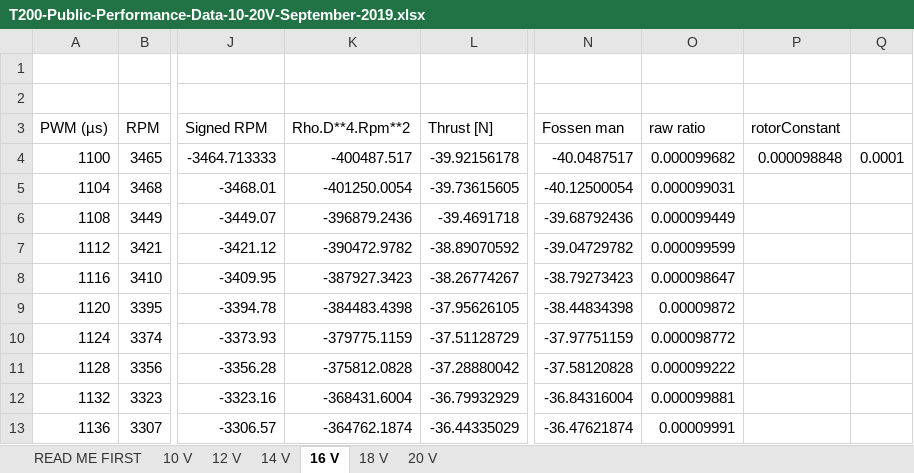
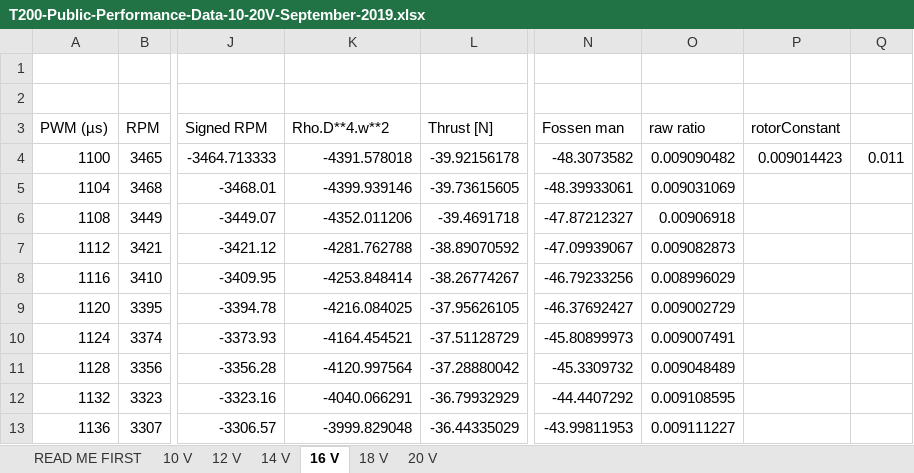
Before and after one commit to CentraleNantesROV/bluerov2, an Excel workbook: bluerov2_description/specs/T200-Public-Performance-Data-10-20V-September-2019.xlsx, sheet 16 V, drawn as a sheet; only a part is shown, gaps mark what is left out; values as stored, in another font and other column widths than the file's, no borders; charts and pictures not drawn; the diff covers the shown part only; the diff names each change by its address in the sheet, - before the commit and + after, or states it on an @@ line.

```diff
--- a/bluerov2_description/specs/T200-Public-Performance-Data-10-20V-September-2019.xlsx (sheet 16 V)
+++ b/bluerov2_description/specs/T200-Public-Performance-Data-10-20V-September-2019.xlsx (sheet 16 V)
-K3: Rho.D**4.Rpm**2
+K3: Rho.D**4.w**2
-K4 (Rho.D**4.w**2): -400487.517
+K4 (Rho.D**4.w**2): -4391.578018
-N4 (Fossen man): -40.0487517
+N4 (Fossen man): -48.3073582
-O4 (raw ratio): 0.000099682
+O4 (raw ratio): 0.009090482
-P4 (rotorConstant): 0.000098848
+P4 (rotorConstant): 0.009014423
-Q4: 0.0001
+Q4: 0.011
-K5 (Rho.D**4.w**2): -401250.0054
+K5 (Rho.D**4.w**2): -4399.939146
-N5 (Fossen man): -40.12500054
+N5 (Fossen man): -48.39933061
-O5 (raw ratio): 0.000099031
+O5 (raw ratio): 0.009031069
-K6 (Rho.D**4.w**2): -396879.2436
+K6 (Rho.D**4.w**2): -4352.011206
-N6 (Fossen man): -39.68792436
+N6 (Fossen man): -47.87212327
-O6 (raw ratio): 0.000099449
+O6 (raw ratio): 0.00906918
-K7 (Rho.D**4.w**2): -390472.9782
+K7 (Rho.D**4.w**2): -4281.762788
-N7 (Fossen man): -39.04729782
+N7 (Fossen man): -47.09939067
-O7 (raw ratio): 0.000099599
+O7 (raw ratio): 0.009082873
-K8 (Rho.D**4.w**2): -387927.3423
+K8 (Rho.D**4.w**2): -4253.848414
-N8 (Fossen man): -38.79273423
+N8 (Fossen man): -46.79233256
-O8 (raw ratio): 0.000098647
+O8 (raw ratio): 0.008996029
-K9 (Rho.D**4.w**2): -384483.4398
+K9 (Rho.D**4.w**2): -4216.084025
-N9 (Fossen man): -38.44834398
+N9 (Fossen man): -46.37692427
-O9 (raw ratio): 0.00009872
+O9 (raw ratio): 0.009002729
-K10 (Rho.D**4.w**2): -379775.1159
+K10 (Rho.D**4.w**2): -4164.454521
-N10 (Fossen man): -37.97751159
+N10 (Fossen man): -45.80899973
-O10 (raw ratio): 0.000098772
+O10 (raw ratio): 0.009007491
-K11 (Rho.D**4.w**2): -375812.0828
+K11 (Rho.D**4.w**2): -4120.997564
-N11 (Fossen man): -37.58120828
+N11 (Fossen man): -45.3309732
-O11 (raw ratio): 0.000099222
+O11 (raw ratio): 0.009048489
-K12 (Rho.D**4.w**2): -368431.6004
+K12 (Rho.D**4.w**2): -4040.066291
-N12 (Fossen man): -36.84316004
+N12 (Fossen man): -44.4407292
-O12 (raw ratio): 0.000099881
+O12 (raw ratio): 0.009108595
-K13 (Rho.D**4.w**2): -364762.1874
+K13 (Rho.D**4.w**2): -3999.829048
-N13 (Fossen man): -36.47621874
+N13 (Fossen man): -43.99811953
-O13 (raw ratio): 0.00009991
+O13 (raw ratio): 0.009111227
```
Also changed, not shown: 528 edited cells elsewhere in this sheet, formulas that keep their value, charts or pictures, 6 other files.
